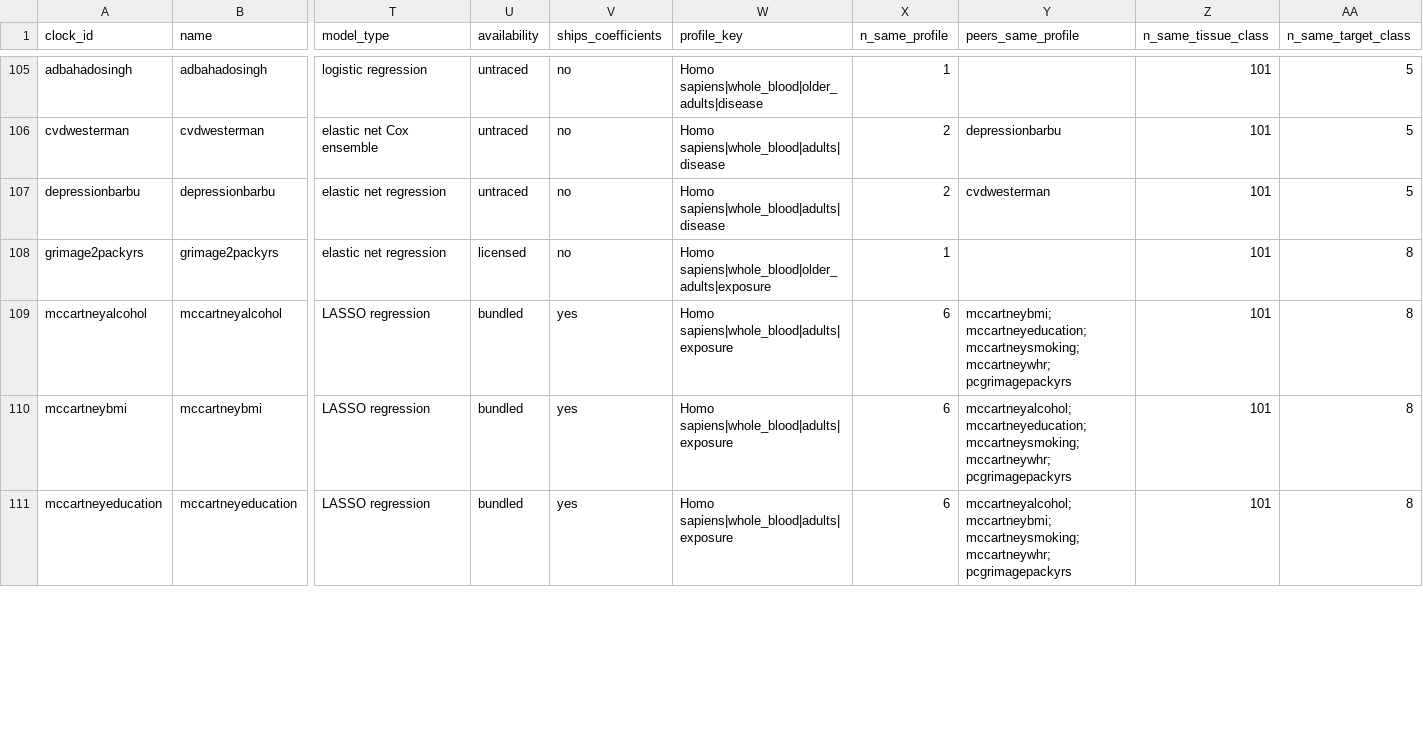
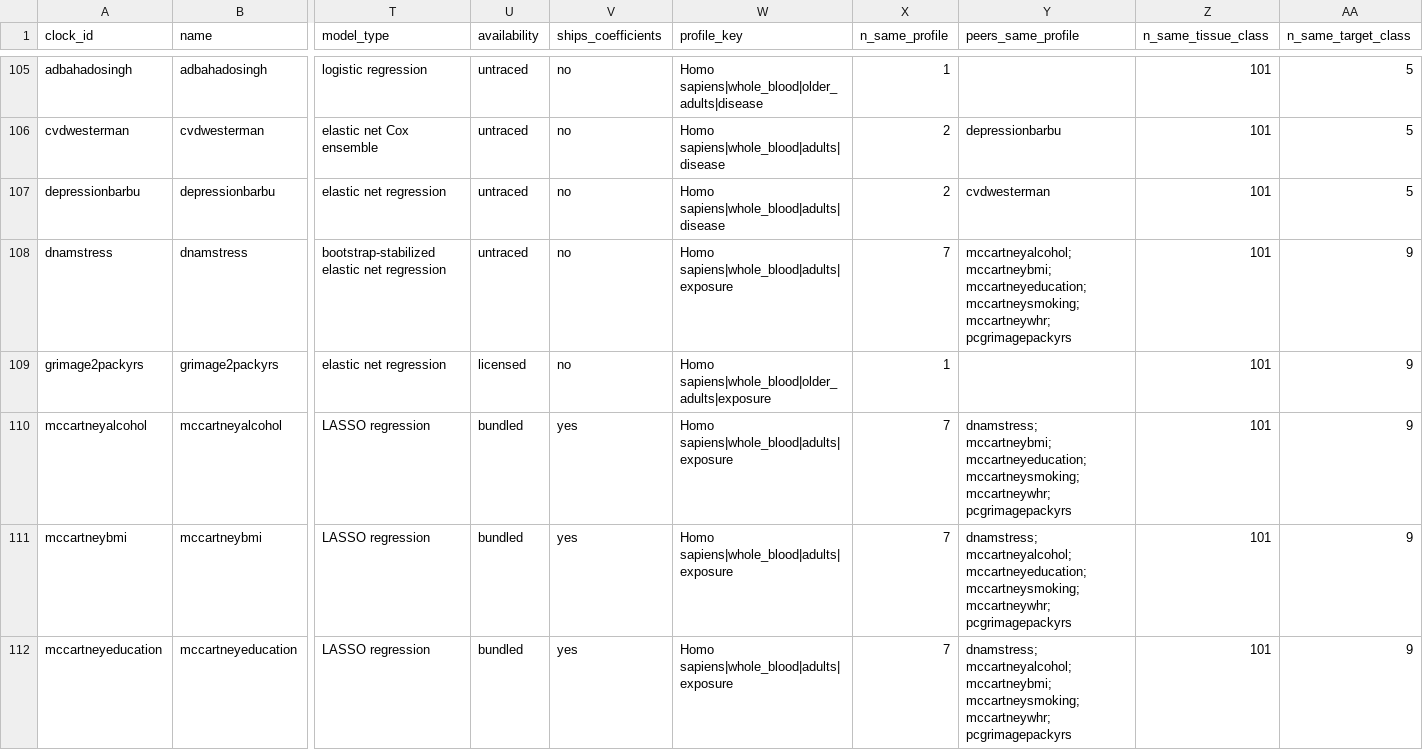
Before and after one commit to bhagesh-h/FALCONAge, a CSV file: overlap.csv, drawn as a sheet; only a part is shown, gaps mark what is left out; addresses are those after the commit; rows hold the shown columns only; the diff covers the shown part only; the diff names each change by its address in the sheet, - before the commit and + after, or states it on an @@ line.

Commit message:
Stop overlap.csv filing DNAmStress under sex_or_chromosome
target_class compared each training target with every separator removed, to
match "GDF-15" against "gdf15". That fused "stress exposure" into
"...ssexposure", and the "sex" rule matched inside it.

Rules now match at the start of a word, after dropping only the hyphens that sit
inside words, on both the target and the rule. Regenerating the table moves
exactly one row, DNAmStress, from sex_or_chromosome to exposure; its profile
counts and peer lists follow, and the URL statuses are unchanged (131 served,
44 bot-blocked but registered in Crossref). Three cases are added to the
classifier tests, including the one that failed.

```diff
--- a/overlap.csv
+++ b/overlap.csv
+row 108: dnamstress | dnamstress | bootstrap-stabilized elastic net regression | untraced | no | Homo sapiens|whole_blood|adults|exposure | 7 | mccartneyalcohol; mccartneybmi; mccartneyeducation; mccartneysmoking; mccartneywhr; pcgrimagepackyrs | 101 | 9
-AA109:AA112 (n_same_target_class): 8
+AA109:AA112 (n_same_target_class): 9
-X110:X112 (n_same_profile): 6
+X110:X112 (n_same_profile): 7
-Y110 (peers_same_profile): mccartneybmi; mccartneyeducation;…
+Y110 (peers_same_profile): dnamstress; mccartneybmi; mccartneyeducation;…
-Y111 (peers_same_profile): mccartneyalcohol; mccartneyeducation;…
+Y111 (peers_same_profile): dnamstress; mccartneyalcohol; mccartneyeducation;…
-Y112 (peers_same_profile): mccartneyalcohol; mccartneybmi;…
+Y112 (peers_same_profile): dnamstress; mccartneyalcohol; mccartneybmi;…
```
Also changed, not shown: 1 removed row and 17 edited cells elsewhere in this file, overlap_col_desc.csv, 4 other files.
